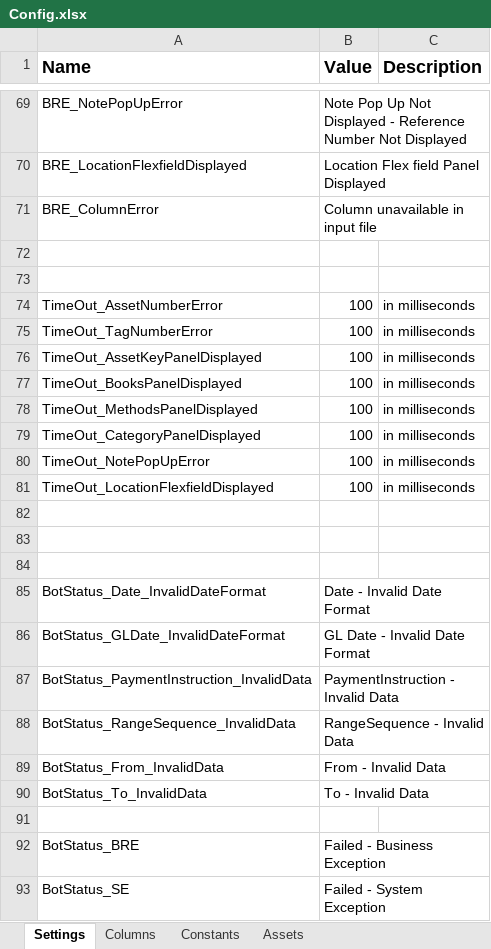
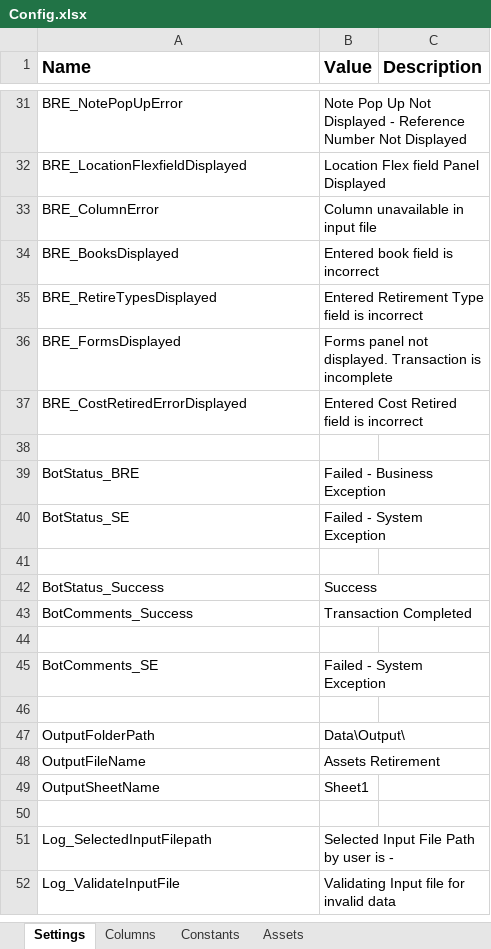
Before and after one commit to FedBotFactory/AssetsRetirement, an Excel workbook: Data/Config.xlsx, sheet Settings, drawn as a sheet; only a part is shown, gaps mark what is left out; the shorter side is filled out with more unchanged rows; values as stored, in another font and other column widths than the file's, no borders; removed rows and columns are numbered as before the commit, all else as after; the diff covers the shown part only; the diff names each change by its address in the sheet, - before the commit and + after, or states it on an @@ line.

```diff
--- a/Data/Config.xlsx (sheet Settings)
+++ b/Data/Config.xlsx (sheet Settings)
-row 34: (empty)
+row 34: BRE_BooksDisplayed | Entered book field is incorrect
-row 35: (empty)
+row 35: BRE_RetireTypesDisplayed | Entered Retirement Type field is incorrect
-row 74: TimeOut_AssetNumberError | 100 | in milliseconds
-row 75: TimeOut_TagNumberError | 100 | in milliseconds
-row 76: TimeOut_AssetKeyPanelDisplayed | 100 | in milliseconds
-row 77: TimeOut_BooksPanelDisplayed | 100 | in milliseconds
-row 78: TimeOut_MethodsPanelDisplayed | 100 | in milliseconds
-row 79: TimeOut_CategoryPanelDisplayed | 100 | in milliseconds
-row 80: TimeOut_NotePopUpError | 100 | in milliseconds
-row 81: TimeOut_LocationFlexfieldDisplayed | 100 | in milliseconds
-row 36: (empty)
+row 36: BRE_FormsDisplayed | Forms panel not displayed. Transaction is incomplete
-row 37: (empty)
+row 37: BRE_CostRetiredErrorDisplayed | Entered Cost Retired field is incorrect
-row 84: (empty)
-row 85: BotStatus_Date_InvalidDateFormat | Date - Invalid Date Format
-row 86: BotStatus_GLDate_InvalidDateFormat | GL Date - Invalid Date Format
-row 87: BotStatus_PaymentInstruction_InvalidData | PaymentInstruction - Invalid Data
-row 88: BotStatus_RangeSequence_InvalidData | RangeSequence - Invalid Data
-row 89: BotStatus_From_InvalidData | From - Invalid Data
-row 90: BotStatus_To_InvalidData | To - Invalid Data
```
Also changed, not shown: 9 added rows, 118 removed rows, 3 moved rows, 10 edited cells and cell formats elsewhere in this sheet, 12 other files.
